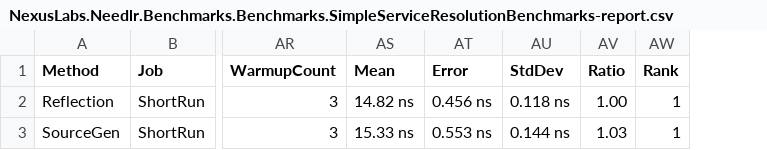
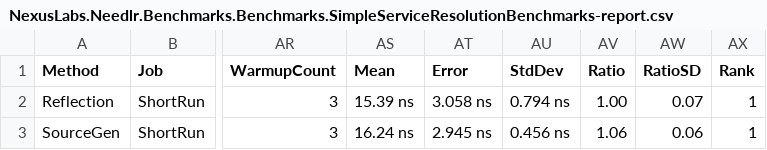
Before and after one commit to ncosentino/needlr, a CSV file: benchmarks/results/NexusLabs.Needlr.Benchmarks.Benchmarks.SimpleServiceResolutionBenchmarks-report.csv, drawn as a sheet; only a part is shown, gaps mark what is left out; the diff names each change by its address in the sheet, - before the commit and + after, or states it on an @@ line.

```diff
--- a/benchmarks/results/NexusLabs.Needlr.Benchmarks.Benchmarks.SimpleServiceResolutionBenchmarks-report.csv
+++ b/benchmarks/results/NexusLabs.Needlr.Benchmarks.Benchmarks.SimpleServiceResolutionBenchmarks-report.csv
+column AW (RatioSD), rows 2-3: 0.07 | 0.06
-AS2 (Mean): 14.82 ns
+AS2 (Mean): 15.39 ns
-AT2 (Error): 0.456 ns
+AT2 (Error): 3.058 ns
-AU2 (StdDev): 0.118 ns
+AU2 (StdDev): 0.794 ns
-AS3 (Mean): 15.33 ns
+AS3 (Mean): 16.24 ns
-AT3 (Error): 0.553 ns
+AT3 (Error): 2.945 ns
-AU3 (StdDev): 0.144 ns
+AU3 (StdDev): 0.456 ns
-AV3 (Ratio): 1.03
+AV3 (Ratio): 1.06
```
Also changed, not shown: benchmarks/results/NexusLabs.Needlr.Benchmarks.Benchmarks.CreatePluginsFromGenericTypeBenchmarks-report.csv, benchmarks/results/NexusLabs.Needlr.Benchmarks.Benchmarks.DecoratorResolutionBenchmarks-report.csv, 49 other files.
